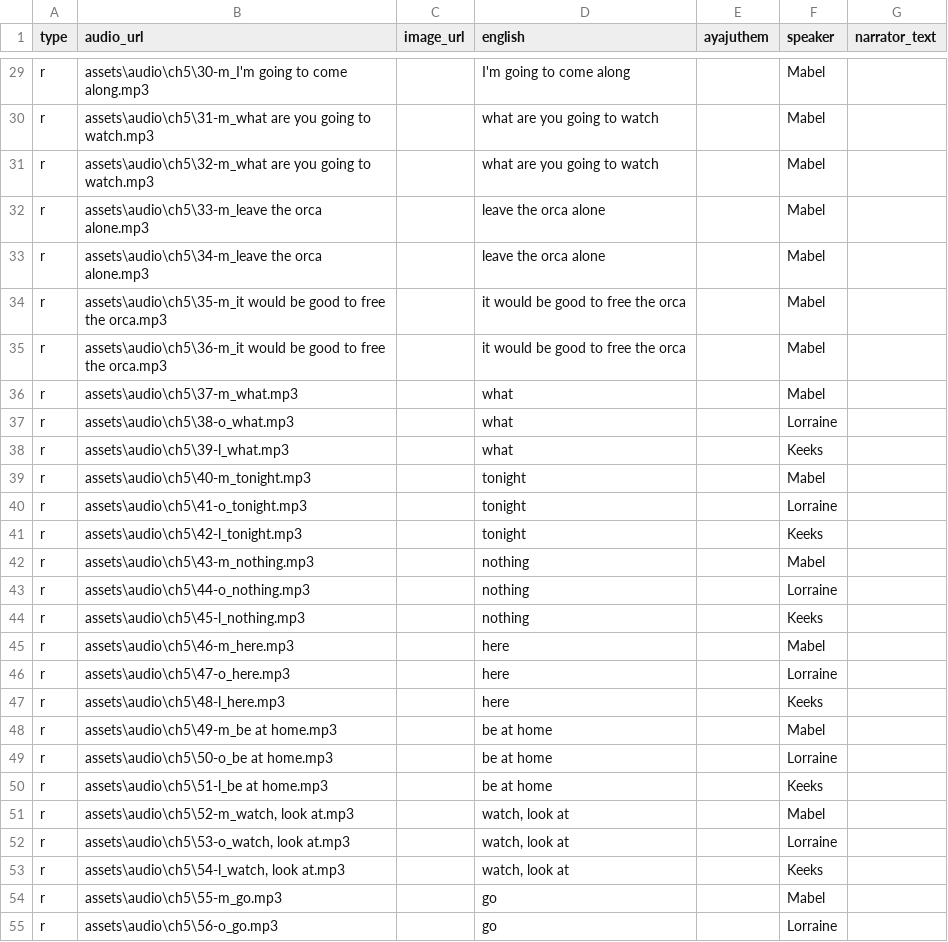
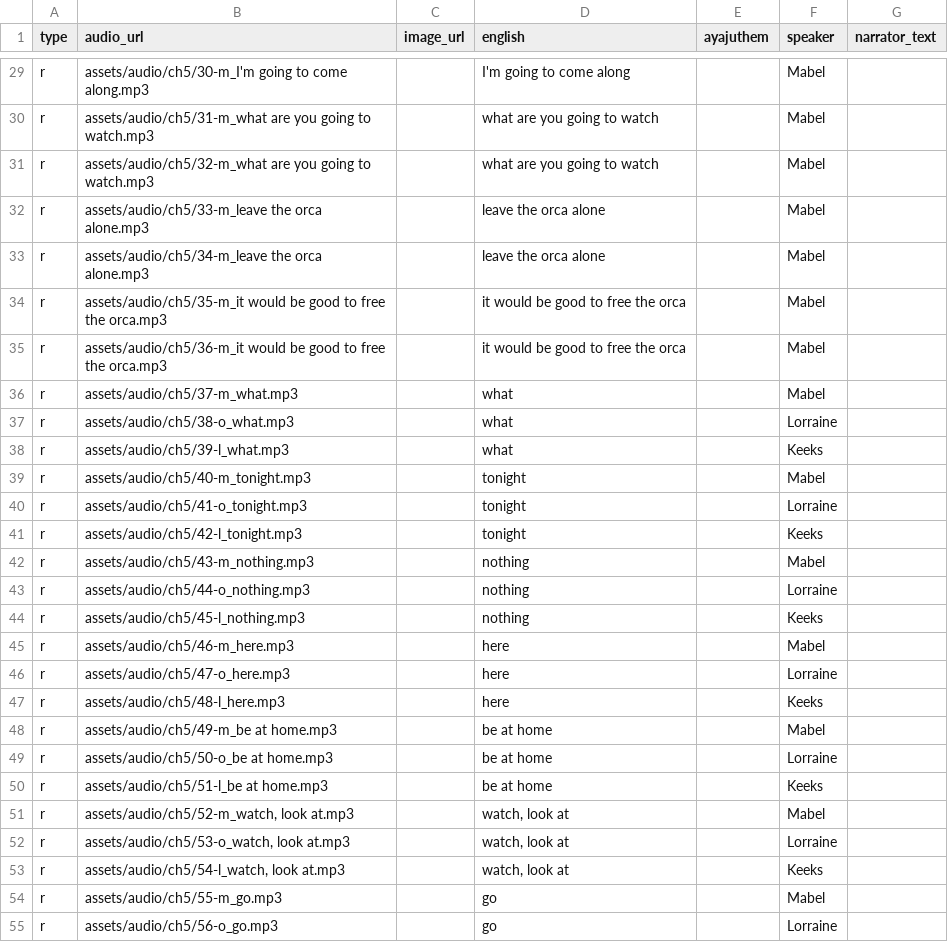
Before and after one commit to dom-aya/ayajuthem-lingo, a CSV file: assets/lessons/05_What are you doing tonight.csv, drawn as a sheet; only a part is shown, gaps mark what is left out; the diff covers the shown part only; the diff names each change by its address in the sheet, - before the commit and + after, or states it on an @@ line.

```diff
--- a/assets/lessons/05_What are you doing tonight.csv
+++ b/assets/lessons/05_What are you doing tonight.csv
-B29 (audio_url): assets\audio\ch5\30-m_I'm going to…
+B29 (audio_url): assets/audio/ch5/30-m_I'm going to…
-B30 (audio_url): assets\audio\ch5\31-m_what are you…
+B30 (audio_url): assets/audio/ch5/31-m_what are you…
-B31 (audio_url): assets\audio\ch5\32-m_what are you…
+B31 (audio_url): assets/audio/ch5/32-m_what are you…
-B32 (audio_url): assets\audio\ch5\33-m_leave the orca…
+B32 (audio_url): assets/audio/ch5/33-m_leave the orca…
-B33 (audio_url): assets\audio\ch5\34-m_leave the orca…
+B33 (audio_url): assets/audio/ch5/34-m_leave the orca…
-B34 (audio_url): assets\audio\ch5\35-m_it would be…
+B34 (audio_url): assets/audio/ch5/35-m_it would be…
-B35 (audio_url): assets\audio\ch5\36-m_it would be…
+B35 (audio_url): assets/audio/ch5/36-m_it would be…
-B36 (audio_url): assets\audio\ch5\37-m_what.mp3
+B36 (audio_url): assets/audio/ch5/37-m_what.mp3
-B37 (audio_url): assets\audio\ch5\38-o_what.mp3
+B37 (audio_url): assets/audio/ch5/38-o_what.mp3
-B38 (audio_url): assets\audio\ch5\39-l_what.mp3
+B38 (audio_url): assets/audio/ch5/39-l_what.mp3
-B39 (audio_url): assets\audio\ch5\40-m_tonight.mp3
+B39 (audio_url): assets/audio/ch5/40-m_tonight.mp3
-B40 (audio_url): assets\audio\ch5\41-o_tonight.mp3
+B40 (audio_url): assets/audio/ch5/41-o_tonight.mp3
-B41 (audio_url): assets\audio\ch5\42-l_tonight.mp3
+B41 (audio_url): assets/audio/ch5/42-l_tonight.mp3
-B42 (audio_url): assets\audio\ch5\43-m_nothing.mp3
+B42 (audio_url): assets/audio/ch5/43-m_nothing.mp3
-B43 (audio_url): assets\audio\ch5\44-o_nothing.mp3
+B43 (audio_url): assets/audio/ch5/44-o_nothing.mp3
-B44 (audio_url): assets\audio\ch5\45-l_nothing.mp3
+B44 (audio_url): assets/audio/ch5/45-l_nothing.mp3
-B45 (audio_url): assets\audio\ch5\46-m_here.mp3
+B45 (audio_url): assets/audio/ch5/46-m_here.mp3
-B46 (audio_url): assets\audio\ch5\47-o_here.mp3
+B46 (audio_url): assets/audio/ch5/47-o_here.mp3
-B47 (audio_url): assets\audio\ch5\48-l_here.mp3
+B47 (audio_url): assets/audio/ch5/48-l_here.mp3
-B48 (audio_url): assets\audio\ch5\49-m_be at home.mp3
+B48 (audio_url): assets/audio/ch5/49-m_be at home.mp3
-B49 (audio_url): assets\audio\ch5\50-o_be at home.mp3
+B49 (audio_url): assets/audio/ch5/50-o_be at home.mp3
-B50 (audio_url): assets\audio\ch5\51-l_be at home.mp3
+B50 (audio_url): assets/audio/ch5/51-l_be at home.mp3
-B51 (audio_url): assets\audio\ch5\52-m_watch, look at.mp3
+B51 (audio_url): assets/audio/ch5/52-m_watch, look at.mp3
-B52 (audio_url): assets\audio\ch5\53-o_watch, look at.mp3
+B52 (audio_url): assets/audio/ch5/53-o_watch, look at.mp3
-B53 (audio_url): assets\audio\ch5\54-l_watch, look at.mp3
+B53 (audio_url): assets/audio/ch5/54-l_watch, look at.mp3
-B54 (audio_url): assets\audio\ch5\55-m_go.mp3
+B54 (audio_url): assets/audio/ch5/55-m_go.mp3
-B55 (audio_url): assets\audio\ch5\56-o_go.mp3
+B55 (audio_url): assets/audio/ch5/56-o_go.mp3
```
Also changed, not shown: 93 edited cells elsewhere in this file.
